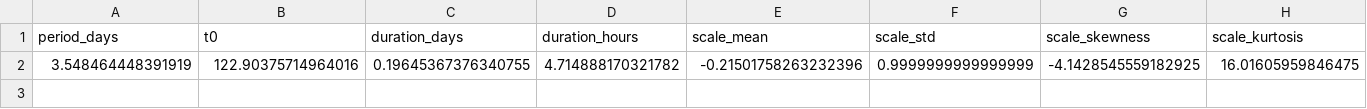
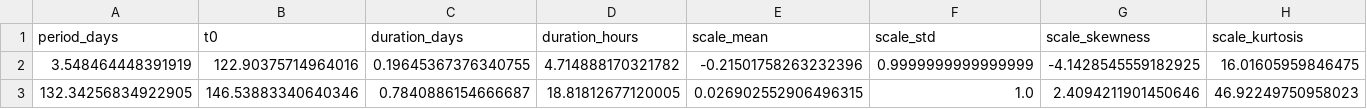
Before and after one commit to rachzy/ltp-features, a CSV file: data/extracted/Kepler-5_20260802.csv, drawn as a sheet; only a part is shown; rows hold the shown columns only; the diff names each change by its address in the sheet, - before the commit and + after, or states it on an @@ line.

```diff
--- a/data/extracted/Kepler-5_20260802.csv
+++ b/data/extracted/Kepler-5_20260802.csv
+row 3: 132.34256834922905 | 146.53883340640346 | 0.7840886154666687 | 18.81812677120005 | 0.026902552906496315 | 1.0 | 2.4094211901450646 | 46.92249750958023
```
Also changed, not shown: data/extracted/Kepler-186_20260802.csv, data/extracted/Kepler-2_20260802.csv, 7 other files.
